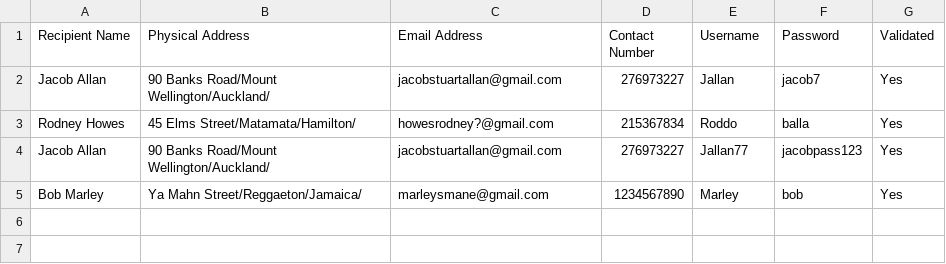
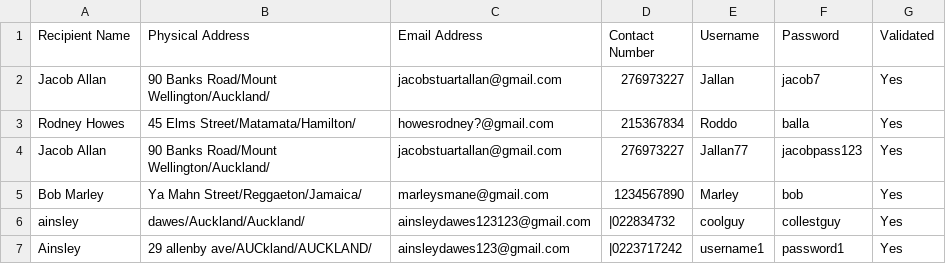
Before and after one commit to Jallan777/Blood-Bank-System, a CSV file: NZ Blood Bank System/NZ Blood Bank System/RecipientInfo.csv, drawn as a sheet.

```diff
--- a/NZ Blood Bank System/NZ Blood Bank System/RecipientInfo.csv
+++ b/NZ Blood Bank System/NZ Blood Bank System/RecipientInfo.csv
@@ -5 +5,3 @@ Jacob Allan,90 Banks Road/Mount Wellington/Auckland/,jacobstuartallan@gmail.com,
 Bob Marley,Ya Mahn Street/Reggaeton/Jamaica/,marleysmane@gmail.com,1234567890,Marley,bob,Yes
+ainsley,dawes/Auckland/Auckland/,ainsleydawes123123@gmail.com,|022834732,coolguy,collestguy,Yes
+Ainsley,29 allenby ave/AUCkland/AUCKLAND/,ainsleydawes123@gmail.com,|0223717242,username1,password1,Yes
```
Also changed, not shown: 15 other files.
